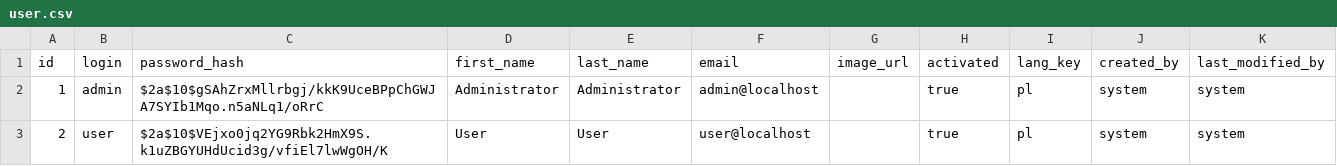
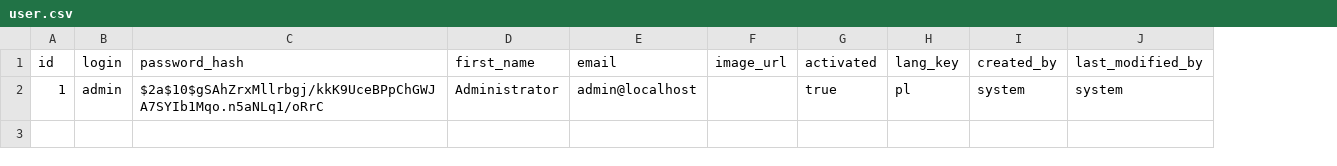
Before and after one commit to heimdall777/unilakmet, a CSV file: src/main/resources/config/liquibase/data/user.csv, drawn as a sheet; the diff names each change by its address in the sheet, - before the commit and + after, or states it on an @@ line.

```diff
--- a/src/main/resources/config/liquibase/data/user.csv
+++ b/src/main/resources/config/liquibase/data/user.csv
-column E (last_name), row 2: Administrator
-row 3: 2 | user | $2a$10$VEjxo0jq2YG9Rbk2HmX9S.k1uZBGYUHdUcid3g/vfiEl7lwWgOH/K | User | User | user@localhost |  | true | pl | system | system
```
Also changed, not shown: 43 other files.
